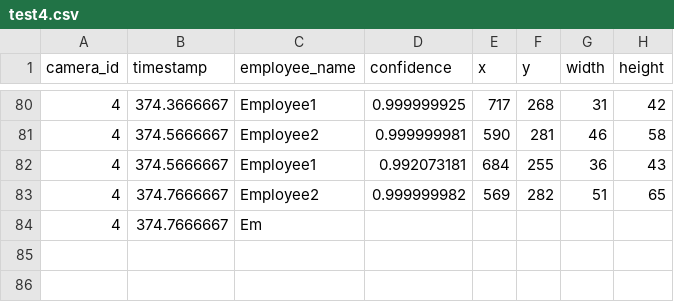
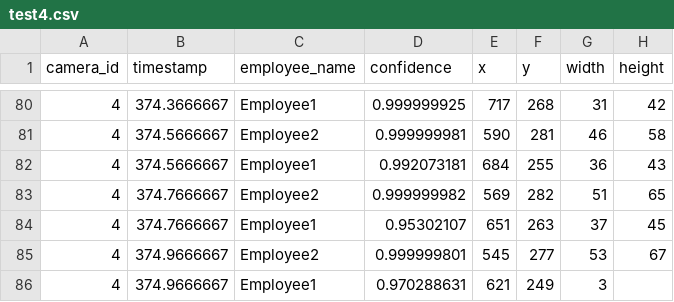
Before and after one commit to DataDynam/vision-based-attendance-system, a CSV file: Attendance_Logic_Module/test4.csv, drawn as a sheet; only a part is shown, gaps mark what is left out; removed rows and columns are numbered as before the commit, all else as after; the diff names each change by its address in the sheet, - before the commit and + after, or states it on an @@ line.

Commit message:
36

```diff
--- a/Attendance_Logic_Module/test4.csv
+++ b/Attendance_Logic_Module/test4.csv
-row 84: 4 | 374.7666667 | Em
+row 84: 4 | 374.7666667 | Employee1 | 0.95302107 | 651 | 263 | 37 | 45
+row 85: 4 | 374.9666667 | Employee2 | 0.999999801 | 545 | 277 | 53 | 67
+row 86: 4 | 374.9666667 | Employee1 | 0.970288631 | 621 | 249 | 3
```
